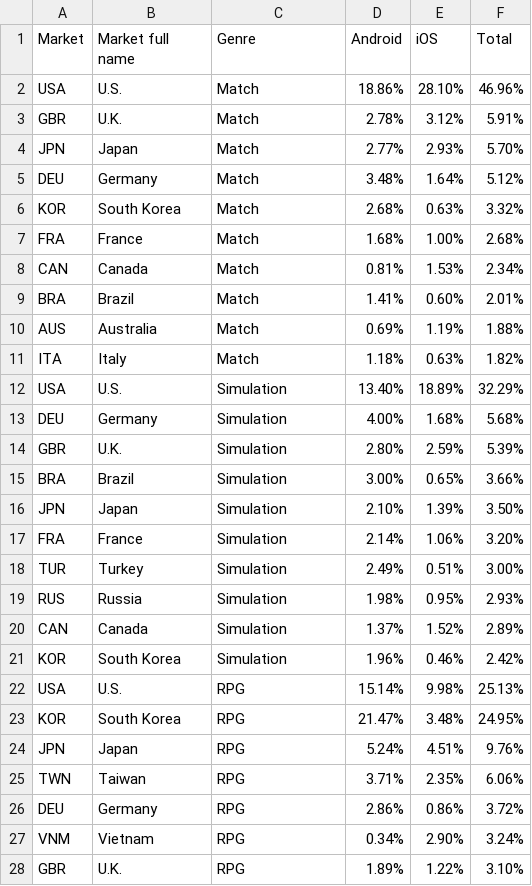
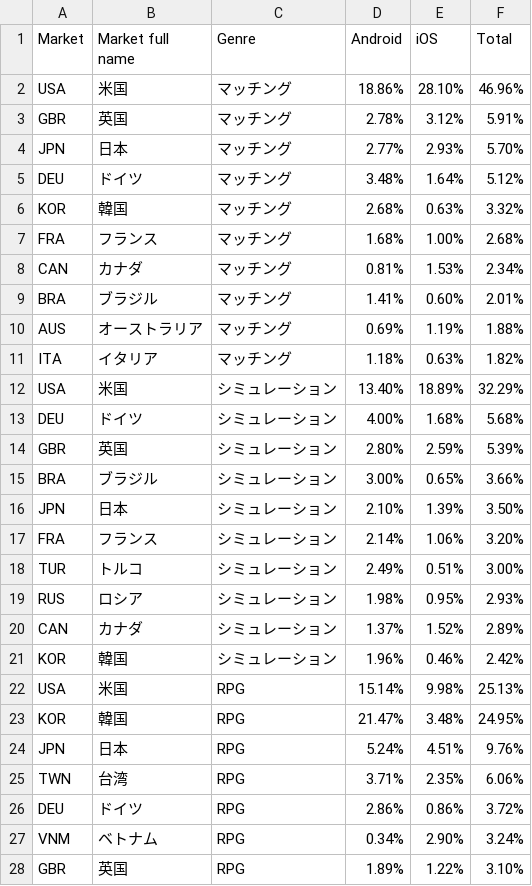
Before and after one commit to fbecerra/moloco-visualizations, a CSV file: data/data-viz2-ja.csv, drawn as a sheet; only a part is shown; the diff covers the shown part only.

Commit message:
Update data-viz2-ja.csv

```diff
--- a/data/data-viz2-ja.csv
+++ b/data/data-viz2-ja.csv
@@ -1,28 +1,28 @@
 Market,Market full name,Genre,Android,iOS,Total
-USA,U.S.,Match,18.86%,28.10%,46.96%
-GBR,U.K.,Match,2.78%,3.12%,5.91%
-JPN,Japan,Match,2.77%,2.93%,5.70%
-DEU,Germany,Match,3.48%,1.64%,5.12%
-KOR,South Korea,Match,2.68%,0.63%,3.32%
-FRA,France,Match,1.68%,1.00%,2.68%
-CAN,Canada,Match,0.81%,1.53%,2.34%
-BRA,Brazil,Match,1.41%,0.60%,2.01%
-AUS,Australia,Match,0.69%,1.19%,1.88%
-ITA,Italy,Match,1.18%,0.63%,1.82%
-USA,U.S.,Simulation,13.40%,18.89%,32.29%
-DEU,Germany,Simulation,4.00%,1.68%,5.68%
-GBR,U.K.,Simulation,2.80%,2.59%,5.39%
-BRA,Brazil,Simulation,3.00%,0.65%,3.66%
-JPN,Japan,Simulation,2.10%,1.39%,3.50%
-FRA,France,Simulation,2.14%,1.06%,3.20%
-TUR,Turkey,Simulation,2.49%,0.51%,3.00%
-RUS,Russia,Simulation,1.98%,0.95%,2.93%
-CAN,Canada,Simulation,1.37%,1.52%,2.89%
-KOR,South Korea,Simulation,1.96%,0.46%,2.42%
-USA,U.S.,RPG,15.14%,9.98%,25.13%
-KOR,South Korea,RPG,21.47%,3.48%,24.95%
-JPN,Japan,RPG,5.24%,4.51%,9.76%
-TWN,Taiwan,RPG,3.71%,2.35%,6.06%
-DEU,Germany,RPG,2.86%,0.86%,3.72%
-VNM,Vietnam,RPG,0.34%,2.90%,3.24%
-GBR,U.K.,RPG,1.89%,1.22%,3.10%
+USA,米国,マッチング,18.86%,28.10%,46.96%
+GBR,英国,マッチング,2.78%,3.12%,5.91%
+JPN,日本,マッチング,2.77%,2.93%,5.70%
+DEU,ドイツ,マッチング,3.48%,1.64%,5.12%
+KOR,韓国,マッチング,2.68%,0.63%,3.32%
+FRA,フランス,マッチング,1.68%,1.00%,2.68%
+CAN,カナダ,マッチング,0.81%,1.53%,2.34%
+BRA,ブラジル,マッチング,1.41%,0.60%,2.01%
+AUS,オーストラリア,マッチング,0.69%,1.19%,1.88%
+ITA,イタリア,マッチング,1.18%,0.63%,1.82%
+USA,米国,シミュレーション,13.40%,18.89%,32.29%
+DEU,ドイツ,シミュレーション,4.00%,1.68%,5.68%
+GBR,英国,シミュレーション,2.80%,2.59%,5.39%
+BRA,ブラジル,シミュレーション,3.00%,0.65%,3.66%
+JPN,日本,シミュレーション,2.10%,1.39%,3.50%
+FRA,フランス,シミュレーション,2.14%,1.06%,3.20%
+TUR,トルコ,シミュレーション,2.49%,0.51%,3.00%
+RUS,ロシア,シミュレーション,1.98%,0.95%,2.93%
+CAN,カナダ,シミュレーション,1.37%,1.52%,2.89%
+KOR,韓国,シミュレーション,1.96%,0.46%,2.42%
+USA,米国,RPG,15.14%,9.98%,25.13%
+KOR,韓国,RPG,21.47%,3.48%,24.95%
+JPN,日本,RPG,5.24%,4.51%,9.76%
+TWN,台湾,RPG,3.71%,2.35%,6.06%
+DEU,ドイツ,RPG,2.86%,0.86%,3.72%
+VNM,ベトナム,RPG,0.34%,2.90%,3.24%
+GBR,英国,RPG,1.89%,1.22%,3.10%
```
Also changed, not shown: 143 edited cells elsewhere in this file.
